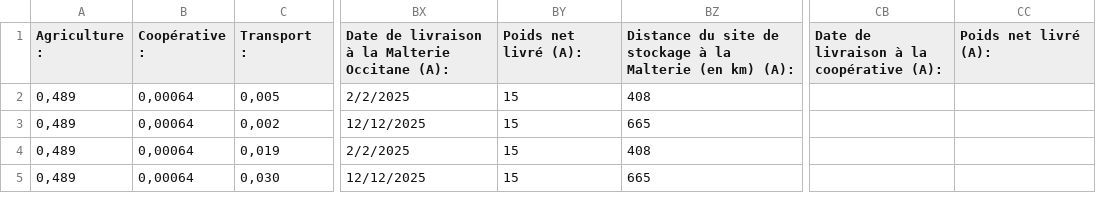
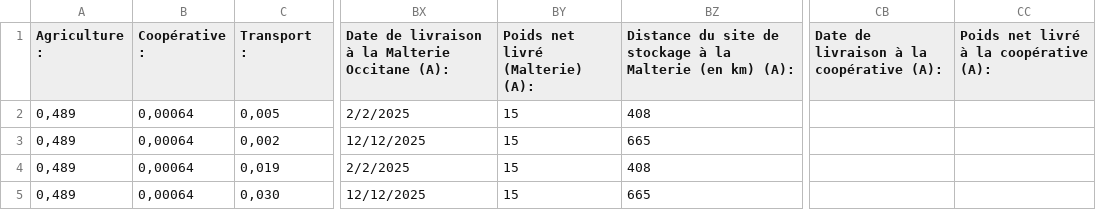
Before and after one commit to themaltinitiative-ops/Malt-Initiative, a CSV file: data/MO.csv, drawn as a sheet; only a part is shown, gaps mark what is left out; the diff names each change by its address in the sheet, - before the commit and + after, or states it on an @@ line.

Commit message:
Add files via upload

```diff
--- a/data/MO.csv
+++ b/data/MO.csv
-BY1: Poids net livré (A):
+BY1: Poids net livré (Malterie) (A):
-CC1: Poids net livré (A):
+CC1: Poids net livré à la coopérative (A):
```
